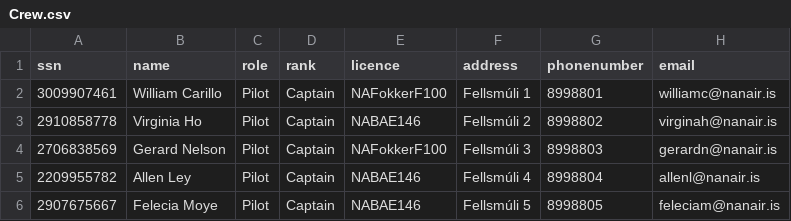
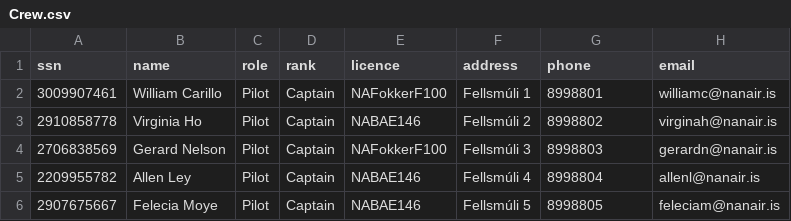
Before and after one commit to freyjam/vln1, a CSV file: src/csv/Crew.csv, drawn as a sheet; only a part is shown.

Commit message:
Update Crew.csv

```diff
--- a/src/csv/Crew.csv
+++ b/src/csv/Crew.csv
@@ -1,2 +1,2 @@
-ssn,name,role,rank,licence,address,phonenumber,email
+ssn,name,role,rank,licence,address,phone,email
 3009907461,William Carillo,Pilot,Captain,NAFokkerF100,Fellsmúli 1,8998801,williamc@nanair.is
```
